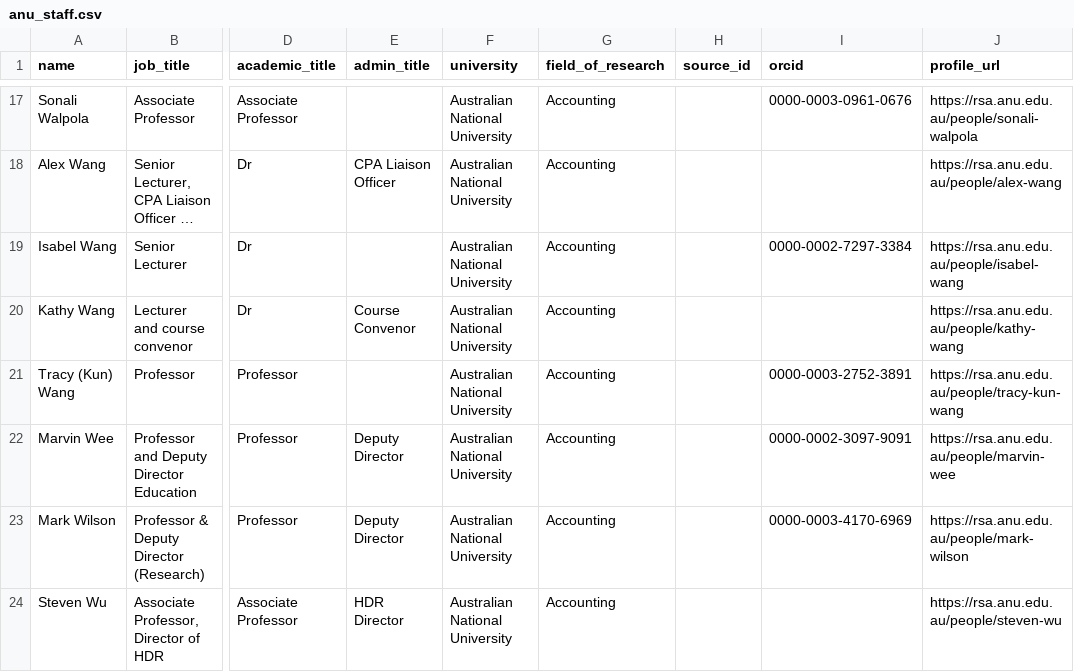
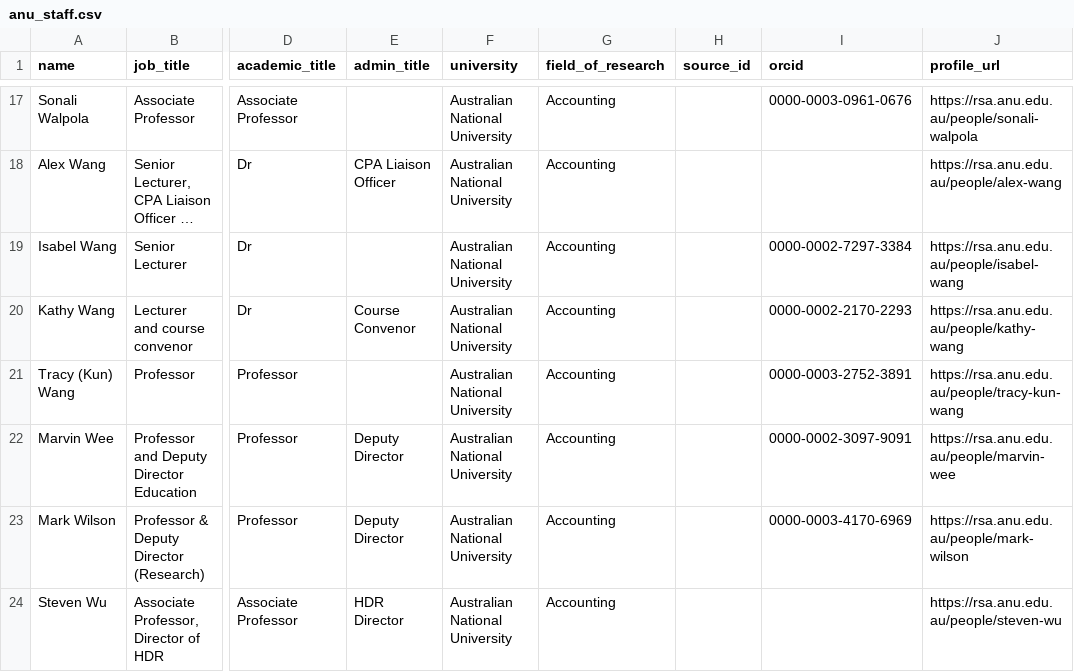
Before and after one commit to yuhanwang0612/cits3200-, a CSV file: final output/anu/anu_staff.csv, drawn as a sheet; only a part is shown, gaps mark what is left out; long unchanged cells end in …; the diff names each change by its address in the sheet, - before the commit and + after, or states it on an @@ line.

```diff
--- a/final output/anu/anu_staff.csv
+++ b/final output/anu/anu_staff.csv
-I20 (orcid): (empty)
+I20 (orcid): 0000-0002-2170-2293
```
Also changed, not shown: data/anu_doi_backfill.csv, data/anu_identity.csv, 21 other files.
